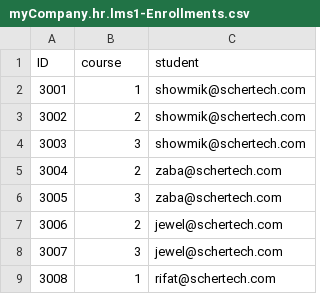
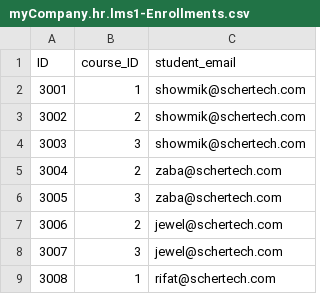
Before and after one commit to Muhtasim-Fuad-Showmik/SAP-Udemy-CAPM, a CSV file: level1service/hello-world-srv/db/csv/myCompany.hr.lms1-Enrollments.csv, drawn as a sheet.

Commit message:
Finished adding new services and fixed csv issues

```diff
--- a/level1service/hello-world-srv/db/csv/myCompany.hr.lms1-Enrollments.csv
+++ b/level1service/hello-world-srv/db/csv/myCompany.hr.lms1-Enrollments.csv
@@ -1,2 +1,2 @@
-ID;course;student
+ID;course_ID;student_email
 3001;1;showmik@schertech.com
```
Also changed, not shown: level1service/hello-world-srv/db/csv/myCompany.hr.lms1-Contents.csv, 2 other files.
